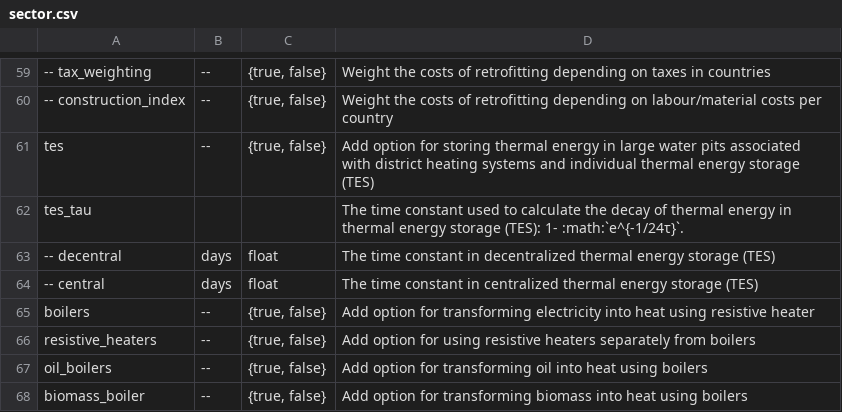
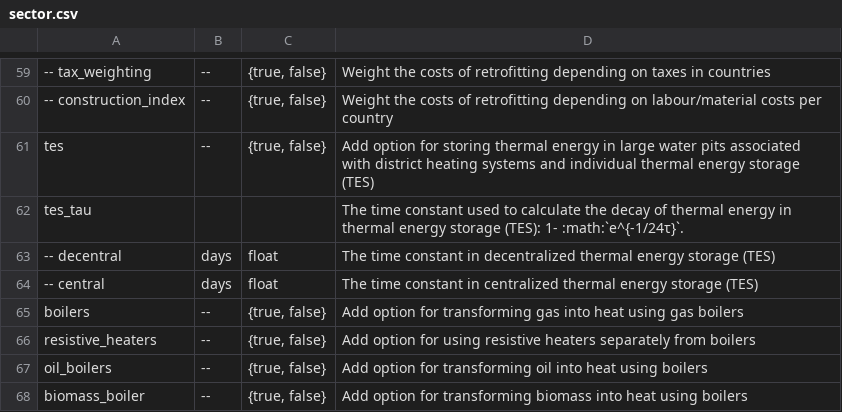
Before and after one commit to open-energy-transition/clean-firm-techs-eu, a CSV file: doc/configtables/sector.csv, drawn as a sheet; only a part is shown, gaps mark what is left out.

Commit message:
update boilers description in confitables

```diff
--- a/doc/configtables/sector.csv
+++ b/doc/configtables/sector.csv
@@ -64,3 +64,3 @@ tes_tau,,,The time constant used to calculate the decay of thermal energy in the
 -- central,days,float,The time constant in centralized thermal energy storage (TES)
-boilers,--,"{true, false}",Add option for transforming electricity into heat using resistive heater
+boilers,--,"{true, false}",Add option for transforming gas into heat using gas boilers
 resistive_heaters,--,"{true, false}",Add option for using resistive heaters separately from boilers
```
